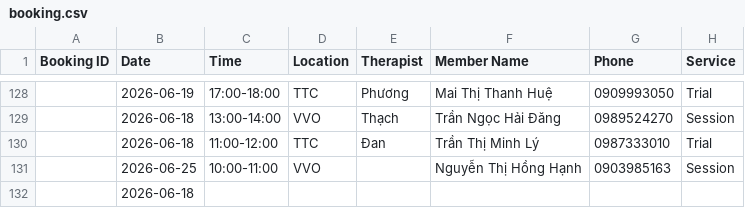
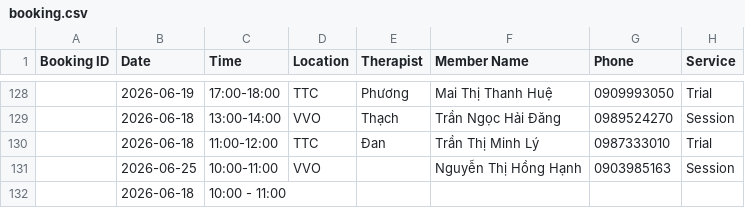
Before and after one commit to dtchien401/ProPhysio-Dashboard, a CSV file: booking.csv, drawn as a sheet; only a part is shown, gaps mark what is left out; the diff names each change by its address in the sheet, - before the commit and + after, or states it on an @@ line.

Commit message:
Auto upload booking.csv from Google Sheets

```diff
--- a/booking.csv
+++ b/booking.csv
-C132 (Time): (empty)
+C132 (Time): 10:00 - 11:00
```
